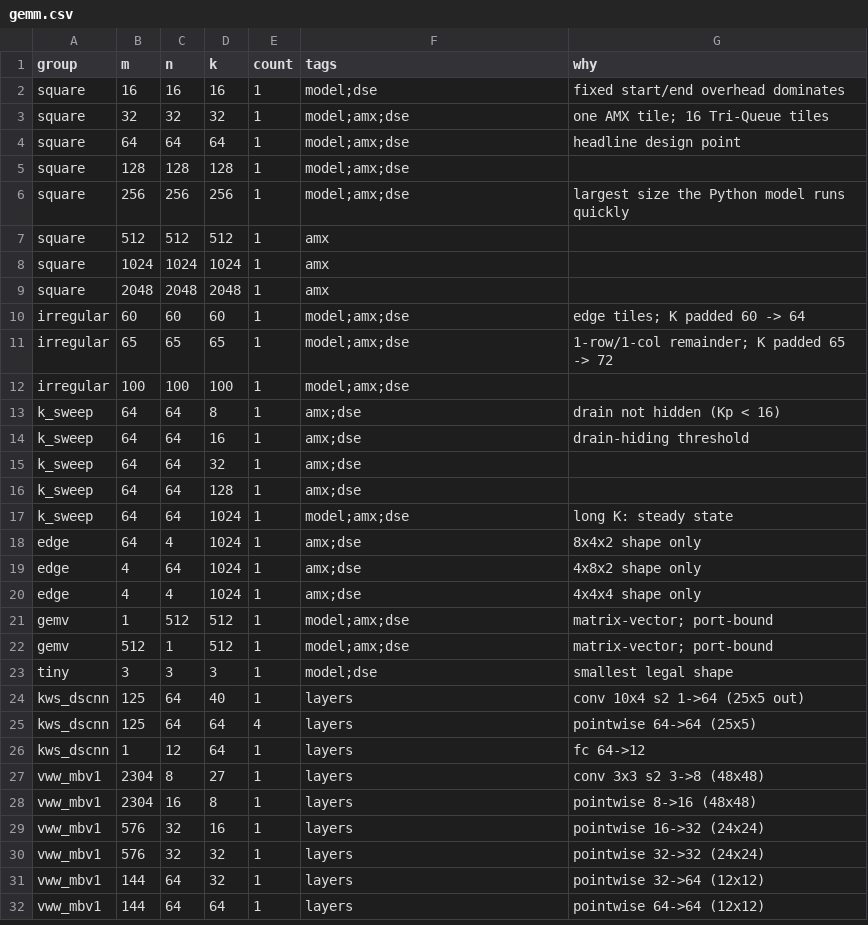
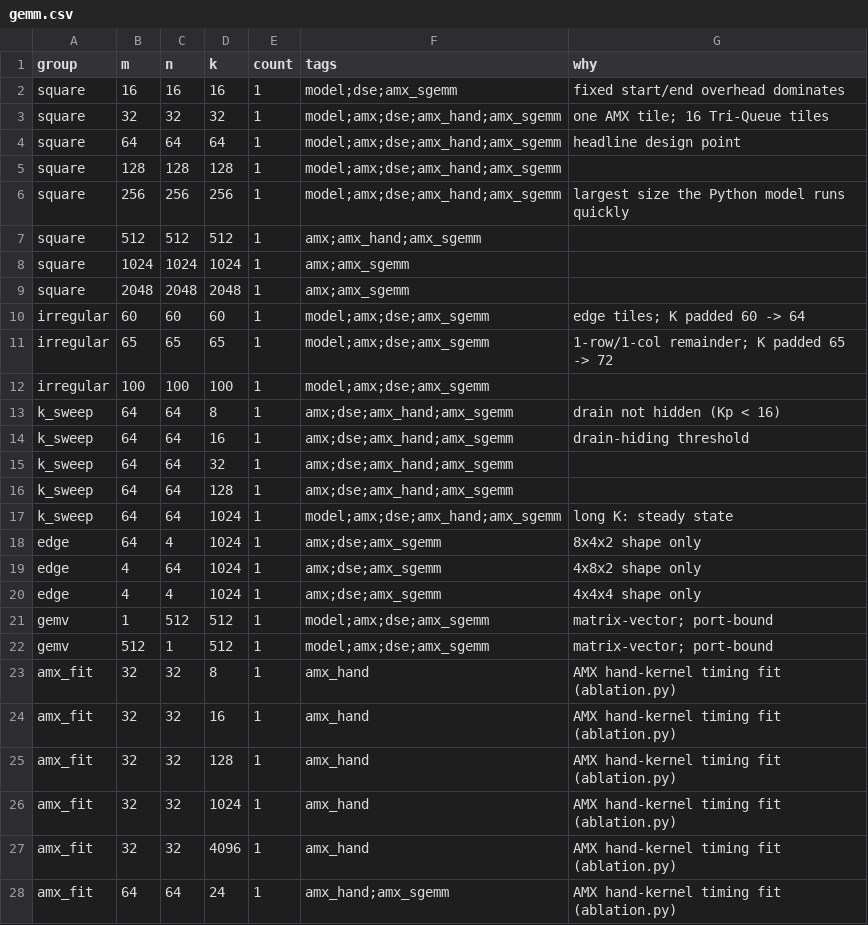
Before and after one commit to codetiger/triqueue, a CSV file: bench/workloads/gemm.csv, drawn as a sheet; only a part is shown; the shorter side is filled out with more unchanged rows; the diff covers the shown part only.

Commit message:
bench/amx: the AMX programs read their shapes from gemm.csv (tags amx_hand, amx_sgemm)
The measured CSVs (M2 Pro) contain exactly the tagged rows; compare.py and
ablation.py output is unchanged.

```diff
--- a/bench/workloads/gemm.csv
+++ b/bench/workloads/gemm.csv
@@ -1,22 +1,28 @@
 group,m,n,k,count,tags,why
-square,16,16,16,1,model;dse,fixed start/end overhead dominates
-square,32,32,32,1,model;amx;dse,one AMX tile; 16 Tri-Queue tiles
-square,64,64,64,1,model;amx;dse,headline design point
-square,128,128,128,1,model;amx;dse,
-square,256,256,256,1,model;amx;dse,largest size the Python model runs quickly
-square,512,512,512,1,amx,
-square,1024,1024,1024,1,amx,
-square,2048,2048,2048,1,amx,
-irregular,60,60,60,1,model;amx;dse,edge tiles; K padded 60 -> 64
-irregular,65,65,65,1,model;amx;dse,1-row/1-col remainder; K padded 65 -> 72
-irregular,100,100,100,1,model;amx;dse,
-k_sweep,64,64,8,1,amx;dse,drain not hidden (Kp < 16)
-k_sweep,64,64,16,1,amx;dse,drain-hiding threshold
-k_sweep,64,64,32,1,amx;dse,
-k_sweep,64,64,128,1,amx;dse,
-k_sweep,64,64,1024,1,model;amx;dse,long K: steady state
-edge,64,4,1024,1,amx;dse,8x4x2 shape only
-edge,4,64,1024,1,amx;dse,4x8x2 shape only
-edge,4,4,1024,1,amx;dse,4x4x4 shape only
-gemv,1,512,512,1,model;amx;dse,matrix-vector; port-bound
-gemv,512,1,512,1,model;amx;dse,matrix-vector; port-bound
+square,16,16,16,1,model;dse;amx_sgemm,fixed start/end overhead dominates
+square,32,32,32,1,model;amx;dse;amx_hand;amx_sgemm,one AMX tile; 16 Tri-Queue tiles
+square,64,64,64,1,model;amx;dse;amx_hand;amx_sgemm,headline design point
+square,128,128,128,1,model;amx;dse;amx_hand;amx_sgemm,
+square,256,256,256,1,model;amx;dse;amx_hand;amx_sgemm,largest size the Python model runs quickly
+square,512,512,512,1,amx;amx_hand;amx_sgemm,
+square,1024,1024,1024,1,amx;amx_sgemm,
+square,2048,2048,2048,1,amx;amx_sgemm,
+irregular,60,60,60,1,model;amx;dse;amx_sgemm,edge tiles; K padded 60 -> 64
+irregular,65,65,65,1,model;amx;dse;amx_sgemm,1-row/1-col remainder; K padded 65 -> 72
+irregular,100,100,100,1,model;amx;dse;amx_sgemm,
+k_sweep,64,64,8,1,amx;dse;amx_hand;amx_sgemm,drain not hidden (Kp < 16)
+k_sweep,64,64,16,1,amx;dse;amx_hand;amx_sgemm,drain-hiding threshold
+k_sweep,64,64,32,1,amx;dse;amx_hand;amx_sgemm,
+k_sweep,64,64,128,1,amx;dse;amx_hand;amx_sgemm,
+k_sweep,64,64,1024,1,model;amx;dse;amx_hand;amx_sgemm,long K: steady state
+edge,64,4,1024,1,amx;dse;amx_sgemm,8x4x2 shape only
+edge,4,64,1024,1,amx;dse;amx_sgemm,4x8x2 shape only
+edge,4,4,1024,1,amx;dse;amx_sgemm,4x4x4 shape only
+gemv,1,512,512,1,model;amx;dse;amx_sgemm,matrix-vector; port-bound
+gemv,512,1,512,1,model;amx;dse;amx_sgemm,matrix-vector; port-bound
+amx_fit,32,32,8,1,amx_hand,AMX hand-kernel timing fit (ablation.py)
+amx_fit,32,32,16,1,amx_hand,AMX hand-kernel timing fit (ablation.py)
+amx_fit,32,32,128,1,amx_hand,AMX hand-kernel timing fit (ablation.py)
+amx_fit,32,32,1024,1,amx_hand,AMX hand-kernel timing fit (ablation.py)
+amx_fit,32,32,4096,1,amx_hand,AMX hand-kernel timing fit (ablation.py)
+amx_fit,64,64,24,1,amx_hand;amx_sgemm,AMX hand-kernel timing fit (ablation.py)
```
Also changed, not shown: 5 added rows elsewhere in this file, 6 other files.
